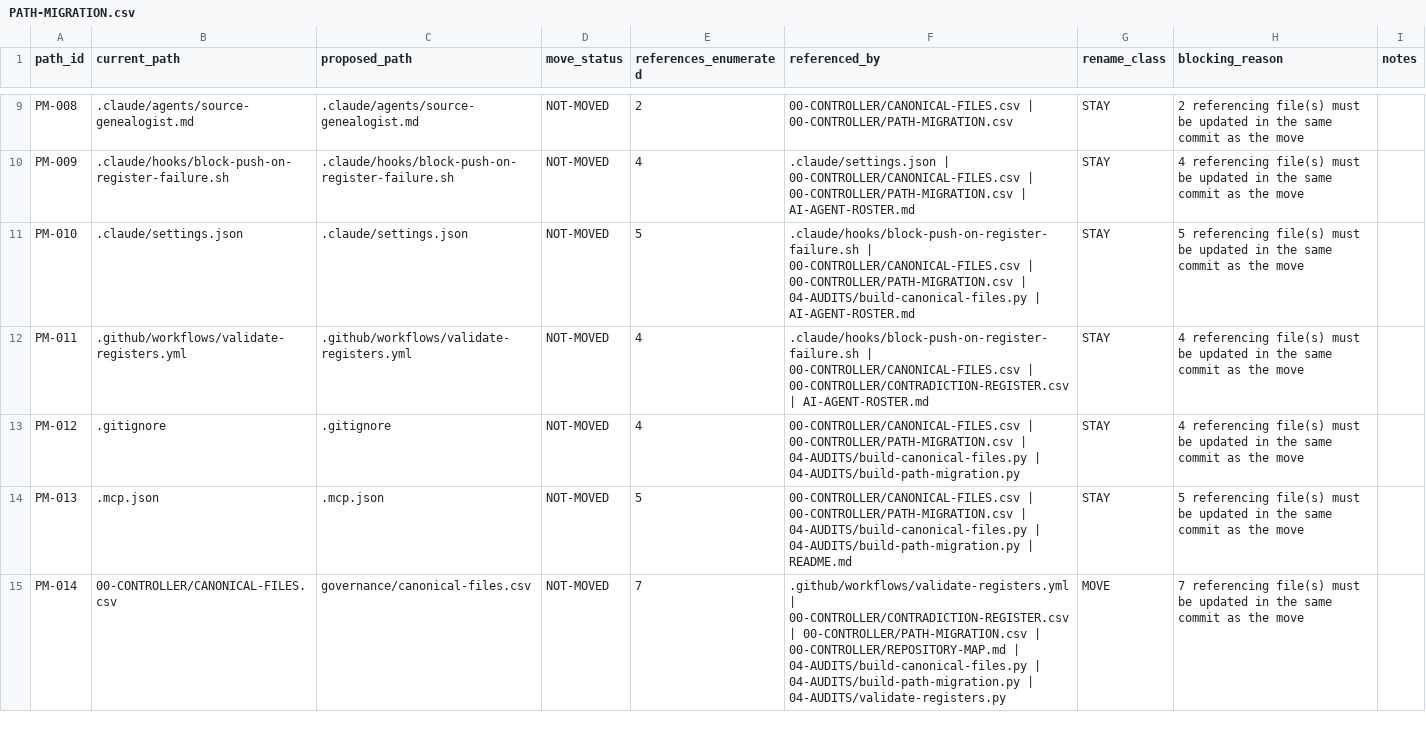
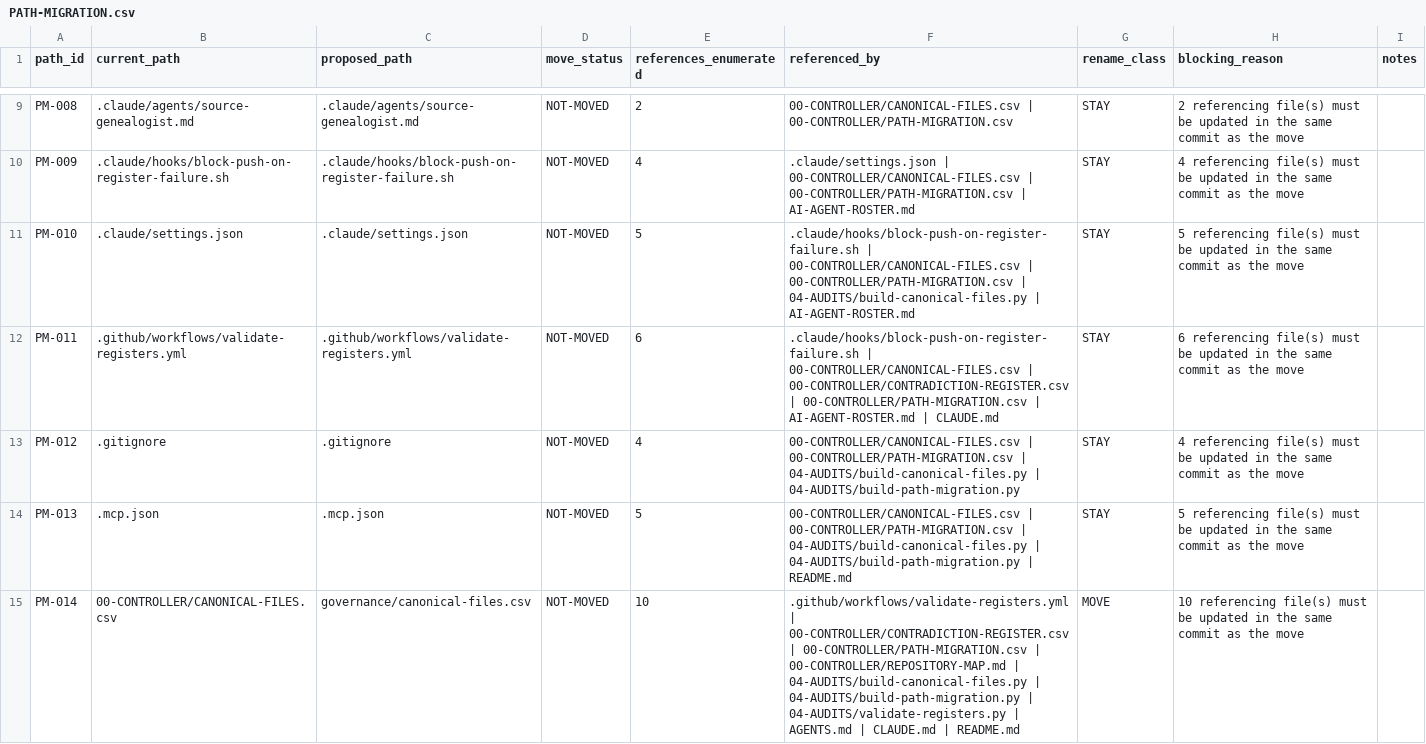
Before and after one commit to melakeela/research, a CSV file: 00-CONTROLLER/PATH-MIGRATION.csv, drawn as a sheet; only a part is shown, gaps mark what is left out; the diff covers the shown part only.

```diff
--- a/00-CONTROLLER/PATH-MIGRATION.csv
+++ b/00-CONTROLLER/PATH-MIGRATION.csv
@@ -11,5 +11,5 @@
 "PM-010",".claude/settings.json",".claude/settings.json","NOT-MOVED","5",".claude/hooks/block-push-on-register-failure.sh | 00-CONTROLLER/CANONICAL-FILES.csv | 00-CONTROLLER/PATH-MIGRATION.csv | 04-AUDITS/build-canonical-files.py | AI-AGENT-ROSTER.md","STAY","5 referencing file(s) must be updated in the same commit as the move",""
-"PM-011",".github/workflows/validate-registers.yml",".github/workflows/validate-registers.yml","NOT-MOVED","4",".claude/hooks/block-push-on-register-failure.sh | 00-CONTROLLER/CANONICAL-FILES.csv | 00-CONTROLLER/CONTRADICTION-REGISTER.csv | AI-AGENT-ROSTER.md","STAY","4 referencing file(s) must be updated in the same commit as the move",""
+"PM-011",".github/workflows/validate-registers.yml",".github/workflows/validate-registers.yml","NOT-MOVED","6",".claude/hooks/block-push-on-register-failure.sh | 00-CONTROLLER/CANONICAL-FILES.csv | 00-CONTROLLER/CONTRADICTION-REGISTER.csv | 00-CONTROLLER/PATH-MIGRATION.csv | AI-AGENT-ROSTER.md | CLAUDE.md","STAY","6 referencing file(s) must be updated in the same commit as the move",""
 "PM-012",".gitignore",".gitignore","NOT-MOVED","4","00-CONTROLLER/CANONICAL-FILES.csv | 00-CONTROLLER/PATH-MIGRATION.csv | 04-AUDITS/build-canonical-files.py | 04-AUDITS/build-path-migration.py","STAY","4 referencing file(s) must be updated in the same commit as the move",""
 "PM-013",".mcp.json",".mcp.json","NOT-MOVED","5","00-CONTROLLER/CANONICAL-FILES.csv | 00-CONTROLLER/PATH-MIGRATION.csv | 04-AUDITS/build-canonical-files.py | 04-AUDITS/build-path-migration.py | README.md","STAY","5 referencing file(s) must be updated in the same commit as the move",""
-"PM-014","00-CONTROLLER/CANONICAL-FILES.csv","governance/canonical-files.csv","NOT-MOVED","7",".github/workflows/validate-registers.yml | 00-CONTROLLER/CONTRADICTION-REGISTER.csv | 00-CONTROLLER/PATH-MIGRATION.csv | 00-CONTROLLER/REPOSITORY-MAP.md | 04-AUDITS/build-canonical-files.py | 04-AUDITS/build-path-migration.py | 04-AUDITS/validate-registers.py","MOVE","7 referencing file(s) must be updated in the same commit as the move",""
+"PM-014","00-CONTROLLER/CANONICAL-FILES.csv","governance/canonical-files.csv","NOT-MOVED","10",".github/workflows/validate-registers.yml | 00-CONTROLLER/CONTRADICTION-REGISTER.csv | 00-CONTROLLER/PATH-MIGRATION.csv | 00-CONTROLLER/REPOSITORY-MAP.md | 04-AUDITS/build-canonical-files.py | 04-AUDITS/build-path-migration.py | 04-AUDITS/validate-registers.py | AGENTS.md | CLAUDE.md | README.md","MOVE","10 referencing file(s) must be updated in the same commit as the move",""
```
Also changed, not shown: 36 edited cells elsewhere in this file, 00-CONTROLLER/CONTRADICTION-REGISTER.csv, 7 other files.
